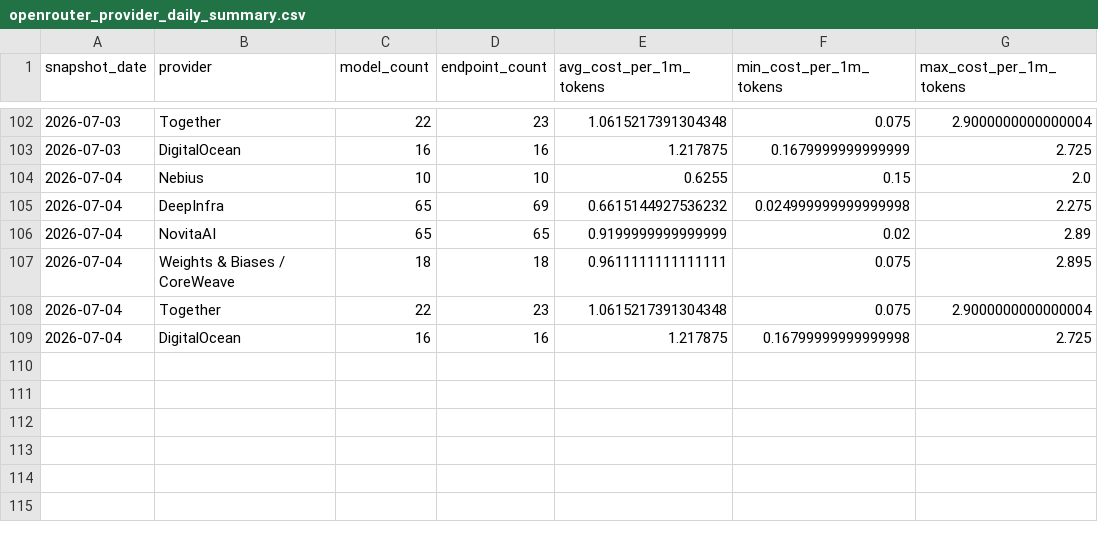
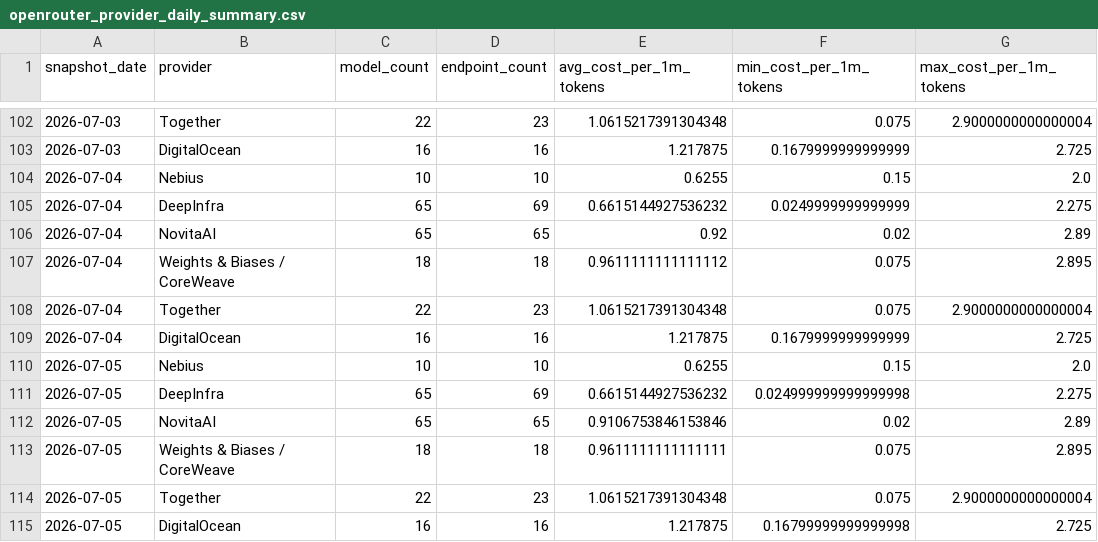
Before and after one commit to FGHMX/openrouter-cost-tracker, a CSV file: data/openrouter_provider_daily_summary.csv, drawn as a sheet; only a part is shown, gaps mark what is left out.

```diff
--- a/data/openrouter_provider_daily_summary.csv
+++ b/data/openrouter_provider_daily_summary.csv
@@ -104,6 +104,12 @@ snapshot_date,provider,model_count,endpoint_count,avg_cost_per_1m_tokens,min_cos
 2026-07-04,Nebius,10,10,0.6255,0.15,2.0
-2026-07-04,DeepInfra,65,69,0.6615144927536232,0.024999999999999998,2.275
-2026-07-04,NovitaAI,65,65,0.9199999999999999,0.02,2.89
-2026-07-04,Weights & Biases / CoreWeave,18,18,0.9611111111111111,0.075,2.895
+2026-07-04,DeepInfra,65,69,0.6615144927536232,0.0249999999999999,2.275
+2026-07-04,NovitaAI,65,65,0.92,0.02,2.89
+2026-07-04,Weights & Biases / CoreWeave,18,18,0.9611111111111112,0.075,2.895
 2026-07-04,Together,22,23,1.0615217391304348,0.075,2.9000000000000004
-2026-07-04,DigitalOcean,16,16,1.217875,0.16799999999999998,2.725
+2026-07-04,DigitalOcean,16,16,1.217875,0.1679999999999999,2.725
+2026-07-05,Nebius,10,10,0.6255,0.15,2.0
+2026-07-05,DeepInfra,65,69,0.6615144927536232,0.024999999999999998,2.275
+2026-07-05,NovitaAI,65,65,0.9106753846153846,0.02,2.89
+2026-07-05,Weights & Biases / CoreWeave,18,18,0.9611111111111111,0.075,2.895
+2026-07-05,Together,22,23,1.0615217391304348,0.075,2.9000000000000004
+2026-07-05,DigitalOcean,16,16,1.217875,0.16799999999999998,2.725
```
Also changed, not shown: data/latest_openrouter_provider_model_costs.csv, 1 other file.
